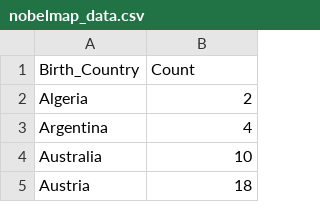
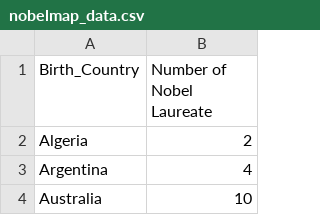
Before and after one commit to yvesypher/S2-2022-FIT3179, a CSV file: Data_visualisation_2/data/nobelmap_data.csv, drawn as a sheet; only a part is shown; the shorter side is filled out with more unchanged rows.

Commit message:
update data label

```diff
--- a/Data_visualisation_2/data/nobelmap_data.csv
+++ b/Data_visualisation_2/data/nobelmap_data.csv
@@ -1,2 +1,2 @@
-Birth_Country,Count
+Birth_Country,Number of Nobel Laureate
 Algeria,2
```
